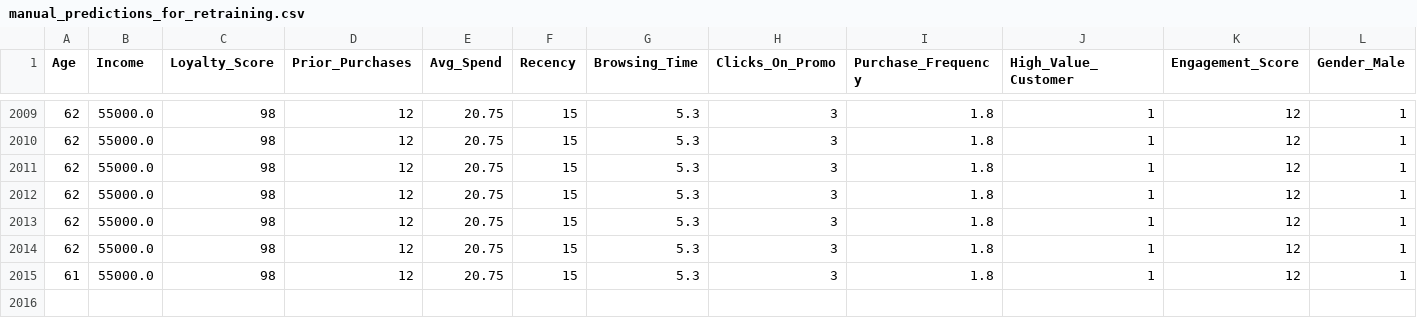
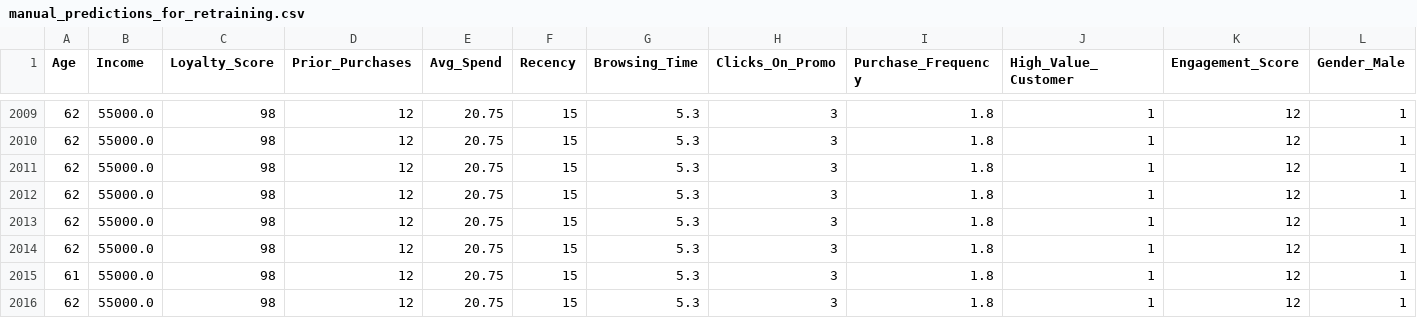
Before and after one commit to SHIVOGOJOHN/FederatedSys, a CSV file: data/manual_predictions_for_retraining.csv, drawn as a sheet; only a part is shown, gaps mark what is left out; rows hold the shown columns only; the diff names each change by its address in the sheet, - before the commit and + after, or states it on an @@ line.

Commit message:
Add new manual prediction for retraining

```diff
--- a/data/manual_predictions_for_retraining.csv
+++ b/data/manual_predictions_for_retraining.csv
+row 2016: 62 | 55000.0 | 98 | 12 | 20.75 | 15 | 5.3 | 3 | 1.8 | 1 | 12 | 1
```
